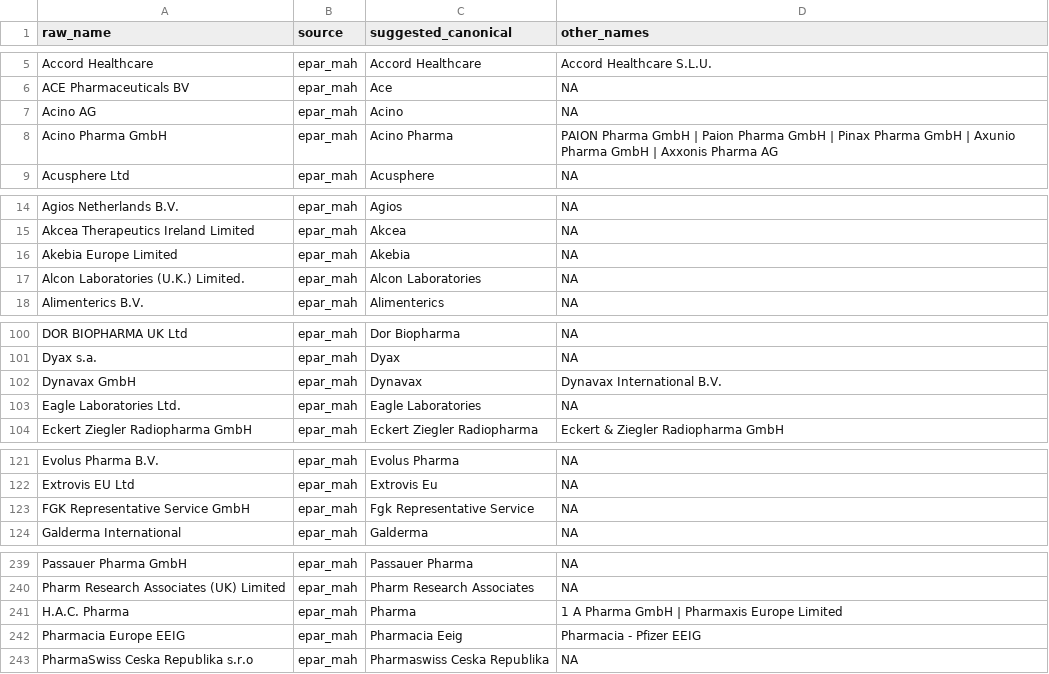
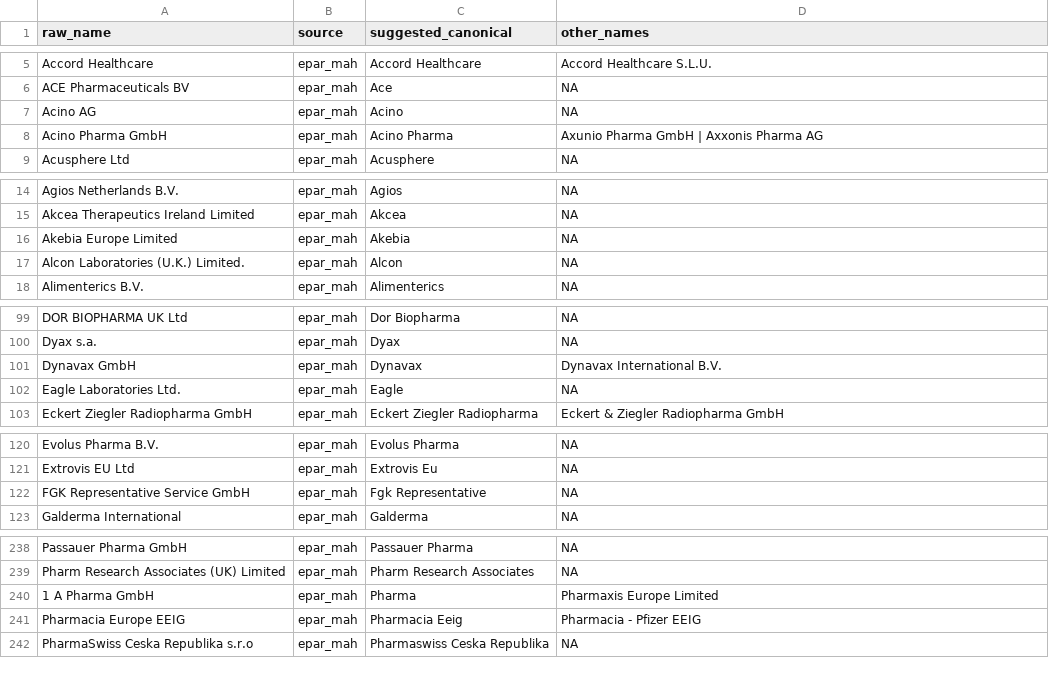
Before and after one commit to rmvpaeme/shiny_trials, a CSV file: config/sponsor_norm_pipeline/new_sponsor_candidates.csv, drawn as a sheet; only a part is shown, gaps mark what is left out; the diff covers the shown part only.

```diff
--- a/config/sponsor_norm_pipeline/new_sponsor_candidates.csv
+++ b/config/sponsor_norm_pipeline/new_sponsor_candidates.csv
@@ -7,3 +7,3 @@ ACE Pharmaceuticals BV,epar_mah,Ace,NA
 Acino AG,epar_mah,Acino,NA
-Acino Pharma GmbH,epar_mah,Acino Pharma,PAION Pharma GmbH | Paion Pharma GmbH | Pinax Pharma GmbH | Axunio Pharma GmbH | Axxonis Pharma AG
+Acino Pharma GmbH,epar_mah,Acino Pharma,Axunio Pharma GmbH | Axxonis Pharma AG
 Acusphere Ltd,epar_mah,Acusphere,NA
@@ -16,3 +16,3 @@ Akcea Therapeutics Ireland Limited,epar_mah,Akcea,NA
 Akebia Europe Limited,epar_mah,Akebia,NA
-Alcon Laboratories (U.K.) Limited.,epar_mah,Alcon Laboratories,NA
+Alcon Laboratories (U.K.) Limited.,epar_mah,Alcon,NA
 Alimenterics B.V.,epar_mah,Alimenterics,NA
@@ -102,3 +101,3 @@ Dyax s.a.,epar_mah,Dyax,NA
 Dynavax GmbH,epar_mah,Dynavax,Dynavax International B.V.
-Eagle Laboratories Ltd.   ,epar_mah,Eagle Laboratories,NA
+Eagle Laboratories Ltd.   ,epar_mah,Eagle,NA
 Eckert  Ziegler Radiopharma GmbH,epar_mah,Eckert Ziegler Radiopharma,Eckert & Ziegler Radiopharma GmbH
@@ -122,3 +121,3 @@ Evolus Pharma B.V.,epar_mah,Evolus Pharma,NA
 Extrovis EU Ltd,epar_mah,Extrovis Eu,NA
-FGK Representative Service GmbH,epar_mah,Fgk Representative Service,NA
+FGK Representative Service GmbH,epar_mah,Fgk Representative,NA
 Galderma International,epar_mah,Galderma,NA
@@ -240,3 +239,3 @@ Passauer Pharma GmbH,epar_mah,Passauer Pharma,NA
 Pharm Research Associates (UK) Limited,epar_mah,Pharm Research Associates,NA
-H.A.C. Pharma,epar_mah,Pharma,1 A Pharma GmbH | Pharmaxis Europe Limited
+1 A Pharma GmbH,epar_mah,Pharma,Pharmaxis Europe Limited
 Pharmacia Europe EEIG,epar_mah,Pharmacia Eeig,Pharmacia - Pfizer EEIG
```
Also changed, not shown: 2 added rows, 5 removed rows and 3 edited cells elsewhere in this file, config/sponsor_norm_pipeline/final_sponsor_canonical_map.csv, 12 other files.
